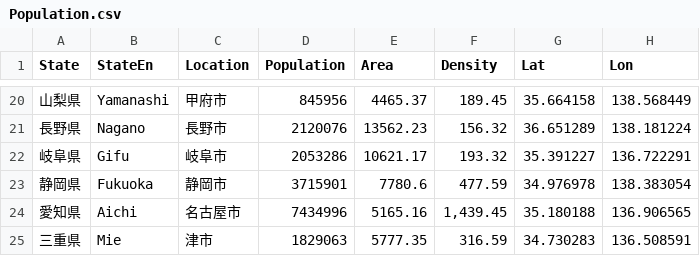
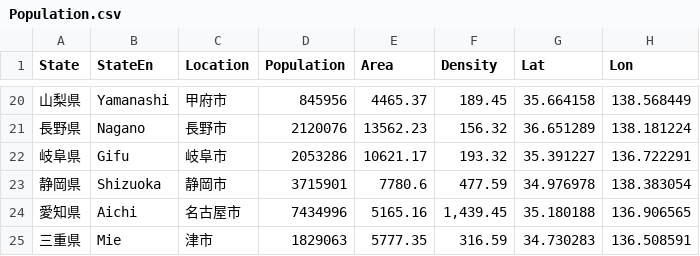
Before and after one commit to kohei-kp/d3-sample, a CSV file: Population.csv, drawn as a sheet; only a part is shown, gaps mark what is left out.

Commit message:
add Data Shizuoka.

```diff
--- a/Population.csv
+++ b/Population.csv
@@ -22,3 +22,3 @@ State,StateEn,Location,Population,Area,Density,Lat,Lon
 岐阜県,Gifu,岐阜市,2053286,10621.17,193.32,35.391227,136.722291
-静岡県,Fukuoka,静岡市,3715901,7780.6,477.59,34.976978,138.383054
+静岡県,Shizuoka,静岡市,3715901,7780.6,477.59,34.976978,138.383054
 愛知県,Aichi,名古屋市,7434996,5165.16,"1,439.45",35.180188,136.906565
```
Also changed, not shown: 2 other files.
